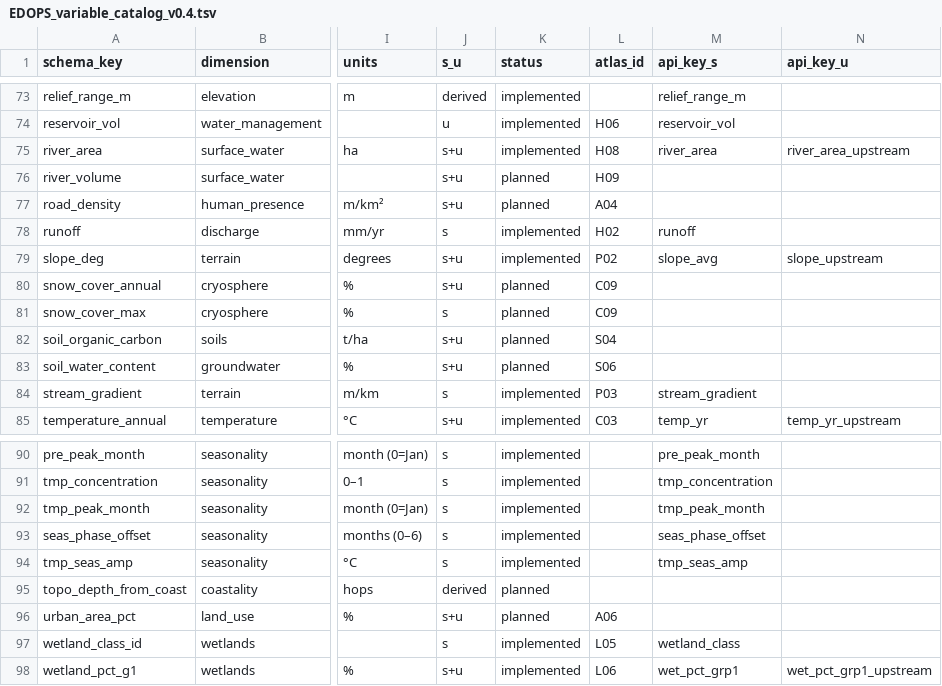
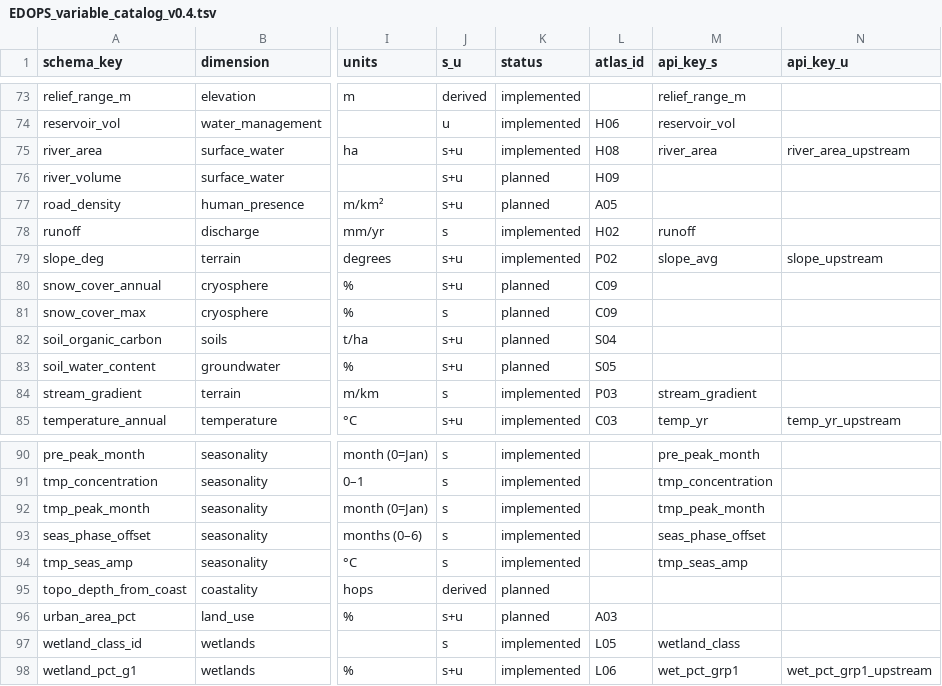
Before and after one commit to kgeographer/edops, a TSV file: documentation/EDOPS_variable_catalog_v0.4.tsv, drawn as a sheet; only a part is shown, gaps mark what is left out; the diff covers the shown part only; the diff names each change by its address in the sheet, - before the commit and + after, or states it on an @@ line.

```diff
--- a/documentation/EDOPS_variable_catalog_v0.4.tsv
+++ b/documentation/EDOPS_variable_catalog_v0.4.tsv
-L77 (atlas_id): A04
+L77 (atlas_id): A05
-L83 (atlas_id): S06
+L83 (atlas_id): S05
-L96 (atlas_id): A06
+L96 (atlas_id): A03
```
Also changed, not shown: 11 edited cells elsewhere in this file.
